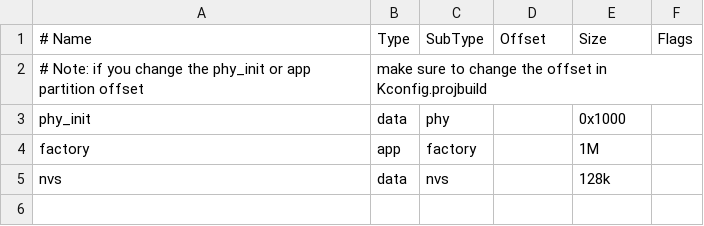
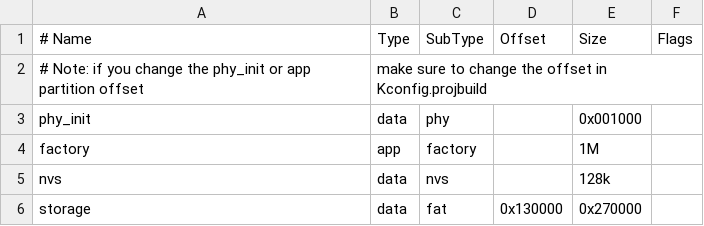
Before and after one commit to TobleMiner/vfd-nametag, a CSV file: partitions.csv, drawn as a sheet; the diff names each change by its address in the sheet, - before the commit and + after, or states it on an @@ line.

Commit message:
Add 2.5 MB fatfs partition to partition table

```diff
--- a/partitions.csv
+++ b/partitions.csv
-E3 (Size): 0x1000
+E3 (Size): 0x001000
+row 6: storage | data | fat | 0x130000 | 0x270000
```
